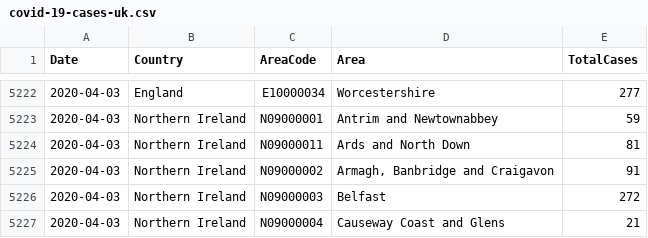
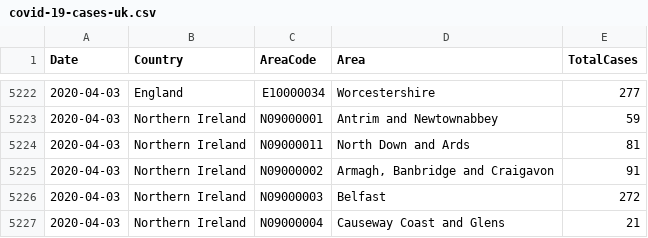
Before and after one commit to tomwhite/covid-19-uk-data, a CSV file: data/covid-19-cases-uk.csv, drawn as a sheet; only a part is shown, gaps mark what is left out.

Commit message:
Standardize on 'North Down and Ards'

```diff
--- a/data/covid-19-cases-uk.csv
+++ b/data/covid-19-cases-uk.csv
@@ -5223,3 +5223,3 @@ Date,Country,AreaCode,Area,TotalCases
 2020-04-03,Northern Ireland,N09000001,Antrim and Newtownabbey,59
-2020-04-03,Northern Ireland,N09000011,Ards and North Down,81
+2020-04-03,Northern Ireland,N09000011,North Down and Ards,81
 2020-04-03,Northern Ireland,N09000002,"Armagh, Banbridge and Craigavon",91
```
Also changed, not shown: data/raw/Local_Government_Districts_December_2016_Names_and_Codes_in_Northern_Ireland.csv, 2 other files.
